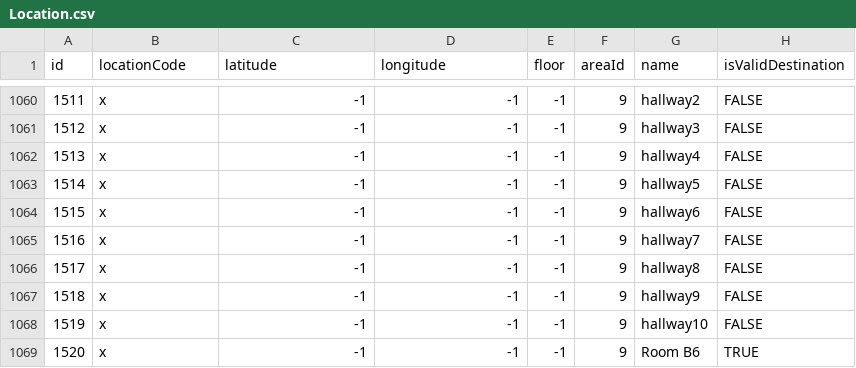
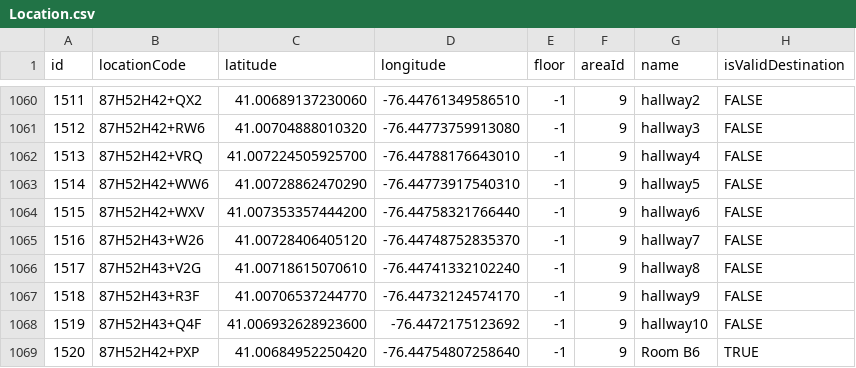
Before and after one commit to losingfayth/oose-campus-map, a CSV file: db/csvs/Location.csv, drawn as a sheet; only a part is shown, gaps mark what is left out; the diff covers the shown part only.

Commit message:
Update Location.csv
Hartline basement

```diff
--- a/db/csvs/Location.csv
+++ b/db/csvs/Location.csv
@@ -1060,10 +1060,10 @@ id,locationCode,latitude,longitude,floor,areaId,name,isValidDestination
-1511,x,-1,-1,-1,9,hallway2,FALSE
-1512,x,-1,-1,-1,9,hallway3,FALSE
-1513,x,-1,-1,-1,9,hallway4,FALSE
-1514,x,-1,-1,-1,9,hallway5,FALSE
-1515,x,-1,-1,-1,9,hallway6,FALSE
-1516,x,-1,-1,-1,9,hallway7,FALSE
-1517,x,-1,-1,-1,9,hallway8,FALSE
-1518,x,-1,-1,-1,9,hallway9,FALSE
-1519,x,-1,-1,-1,9,hallway10,FALSE
-1520,x,-1,-1,-1,9,Room B6,TRUE
+1511,87H52H42+QX2    ,41.00689137230060,-76.44761349586510,-1,9,hallway2,FALSE
+1512,87H52H42+RW6    ,41.00704888010320,-76.44773759913080,-1,9,hallway3,FALSE
+1513,87H52H42+VRQ    ,41.007224505925700,-76.44788176643010,-1,9,hallway4,FALSE
+1514,87H52H42+WW6    ,41.00728862470290,-76.44773917540310,-1,9,hallway5,FALSE
+1515,87H52H42+WXV    ,41.007353357444200,-76.44758321766440,-1,9,hallway6,FALSE
+1516,87H52H43+W26    ,41.00728406405120,-76.44748752835370,-1,9,hallway7,FALSE
+1517,87H52H43+V2G    ,41.00718615070610,-76.44741332102240,-1,9,hallway8,FALSE
+1518,87H52H43+R3F    ,41.00706537244770,-76.44732124574170,-1,9,hallway9,FALSE
+1519,87H52H43+Q4F    ,41.006932628923600,-76.4472175123692,-1,9,hallway10,FALSE
+1520,87H52H42+PXP    ,41.00684952250420,-76.44754807258640,-1,9,Room B6,TRUE
```
Also changed, not shown: 145 edited cells elsewhere in this file.
